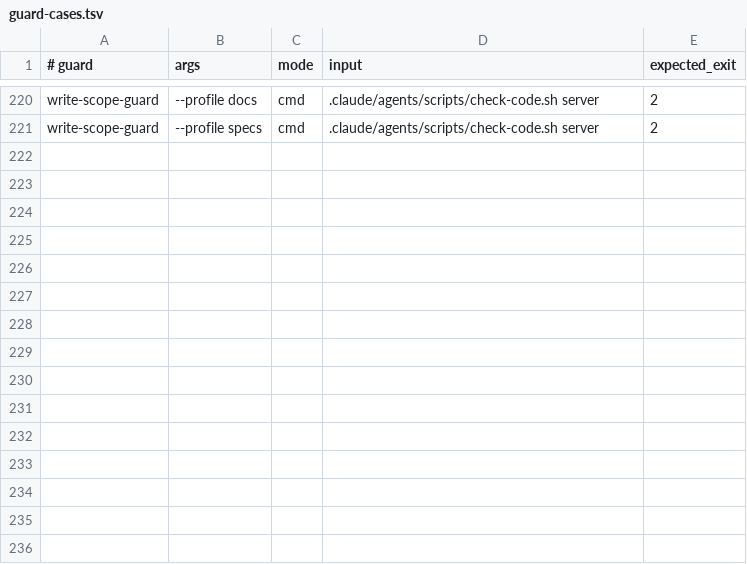
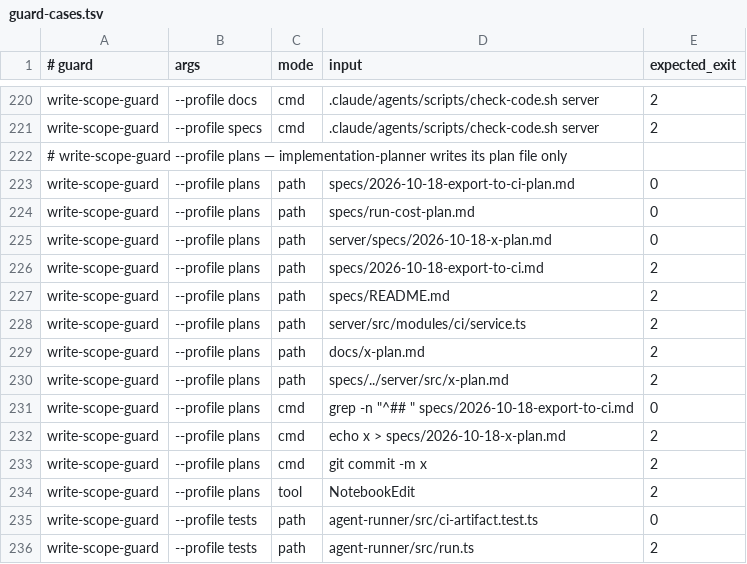
Before and after one commit to vklyovsa/dev-digest, a TSV file: .claude/agents/scripts/guard-cases.tsv, drawn as a sheet; only a part is shown, gaps mark what is left out; the diff names each change by its address in the sheet, - before the commit and + after, or states it on an @@ line.

```diff
--- a/.claude/agents/scripts/guard-cases.tsv
+++ b/.claude/agents/scripts/guard-cases.tsv
+row 222: # write-scope-guard --profile plans — implementation-planner writes its plan file only
+row 223: write-scope-guard | --profile plans | path | specs/2026-10-18-export-to-ci-plan.md | 0
+row 224: write-scope-guard | --profile plans | path | specs/run-cost-plan.md | 0
+row 225: write-scope-guard | --profile plans | path | server/specs/2026-10-18-x-plan.md | 0
+row 226: write-scope-guard | --profile plans | path | specs/2026-10-18-export-to-ci.md | 2
+row 227: write-scope-guard | --profile plans | path | specs/README.md | 2
+row 228: write-scope-guard | --profile plans | path | server/src/modules/ci/service.ts | 2
+row 229: write-scope-guard | --profile plans | path | docs/x-plan.md | 2
+row 230: write-scope-guard | --profile plans | path | specs/../server/src/x-plan.md | 2
+row 231: write-scope-guard | --profile plans | cmd | grep -n "^## " specs/2026-10-18-export-to-ci.md | 0
+row 232: write-scope-guard | --profile plans | cmd | echo x > specs/2026-10-18-x-plan.md | 2
+row 233: write-scope-guard | --profile plans | cmd | git commit -m x | 2
+row 234: write-scope-guard | --profile plans | tool | NotebookEdit | 2
+row 235: write-scope-guard | --profile tests | path | agent-runner/src/ci-artifact.test.ts | 0
+row 236: write-scope-guard | --profile tests | path | agent-runner/src/run.ts | 2
```
Also changed, not shown: 10 other files.
